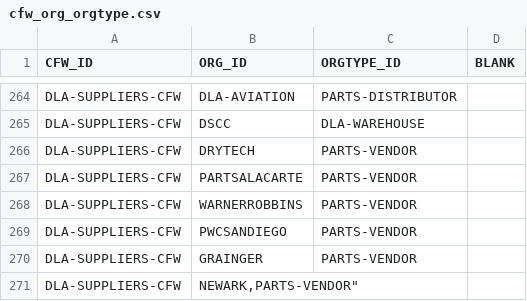
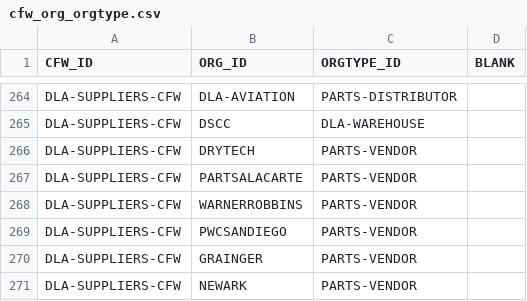
Before and after one commit to codeaudit/cougaar-servicediscovery, a CSV file: servicediscovery/data/database/csv/cfw_org_orgtype.csv, drawn as a sheet; only a part is shown, gaps mark what is left out.

Commit message:
fixed missing " for newark

```diff
--- a/servicediscovery/data/database/csv/cfw_org_orgtype.csv
+++ b/servicediscovery/data/database/csv/cfw_org_orgtype.csv
@@ -270,2 +270,2 @@ CFW_ID,ORG_ID,ORGTYPE_ID,BLANK
 "DLA-SUPPLIERS-CFW","GRAINGER","PARTS-VENDOR",
-"DLA-SUPPLIERS-CFW","NEWARK,"PARTS-VENDOR",
+"DLA-SUPPLIERS-CFW","NEWARK","PARTS-VENDOR",
```
